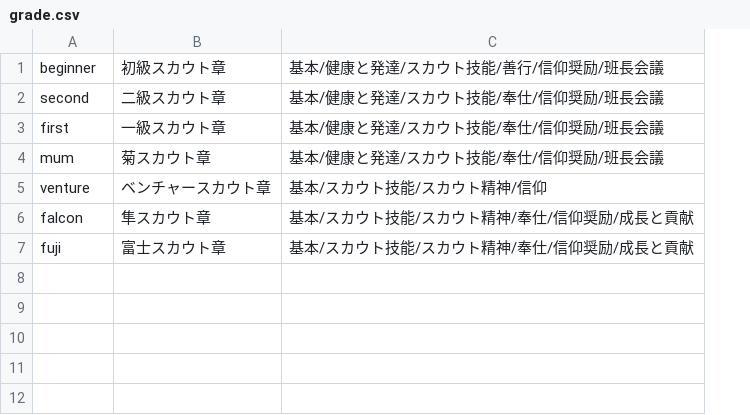
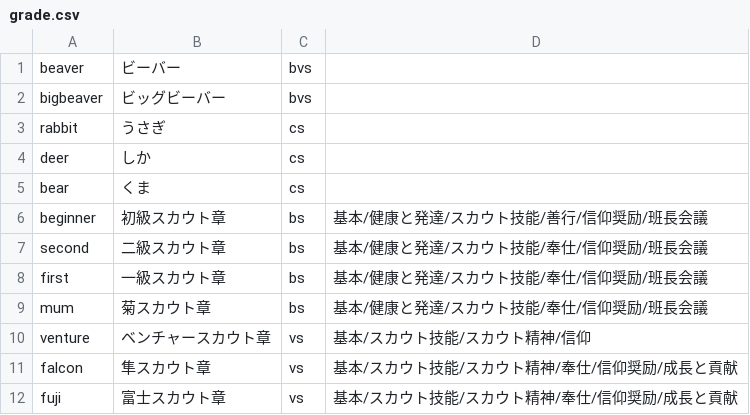
Before and after one commit to Kihamda/my_history, a CSV file: masterRecord/data/grade.csv, drawn as a sheet; addresses are those after the commit; the diff names each change by its address in the sheet, - before the commit and + after, or states it on an @@ line.

Commit message:
Refactor scout unit management and data handling
- Updated the state management for scout data units to support an array of UnitExperience.
- Removed the guessDates function and integrated its logic into the new scout wizard for better data handling.
- Enhanced the Units component to dynamically render unit information based on the updated structure.
- Modified Firestore data types to accommodate the new array structure for scout units.
- Implemented caching for grade master data to optimize performance.
- Added new JSON files for grade details to support the updated structure.
- Cleaned up unused imports and files related to the removed guessDates functionality.

```diff
--- a/masterRecord/data/grade.csv
+++ b/masterRecord/data/grade.csv
+column C, rows 6-12: bs | bs | bs | bs | vs | vs | vs
+row 1: beaver | ビーバー | bvs
+row 2: bigbeaver | ビッグビーバー | bvs
+row 3: rabbit | うさぎ | cs
+row 4: deer | しか | cs
+row 5: bear | くま | cs
```
Also changed, not shown: 28 other files.
